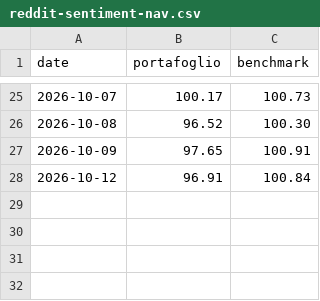
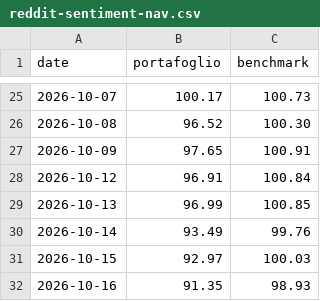
Before and after one commit to TylerD1917/SmartMoneyLab, a CSV file: public/tools/reddit-sentiment-nav.csv, drawn as a sheet; only a part is shown, gaps mark what is left out; the diff names each change by its address in the sheet, - before the commit and + after, or states it on an @@ line.

```diff
--- a/public/tools/reddit-sentiment-nav.csv
+++ b/public/tools/reddit-sentiment-nav.csv
+row 29: 2026-10-13 | 96.99 | 100.85
+row 30: 2026-10-14 | 93.49 | 99.76
+row 31: 2026-10-15 | 92.97 | 100.03
+row 32: 2026-10-16 | 91.35 | 98.93
```
Also changed, not shown: 1 other file.
